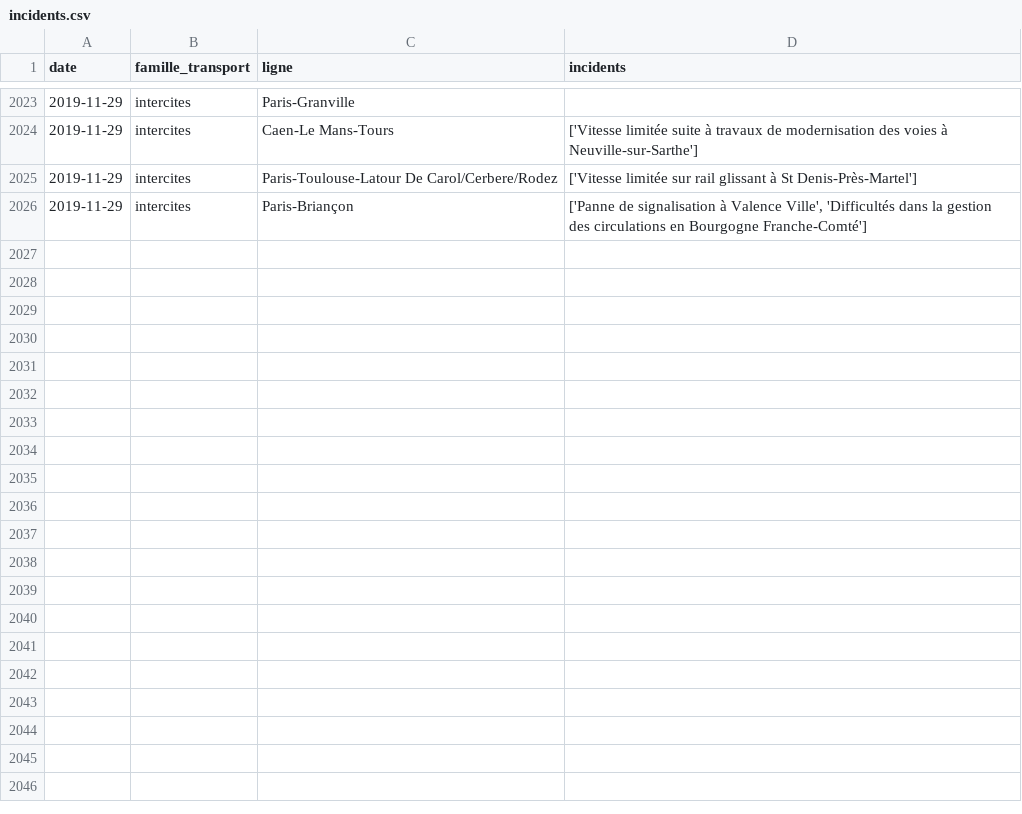
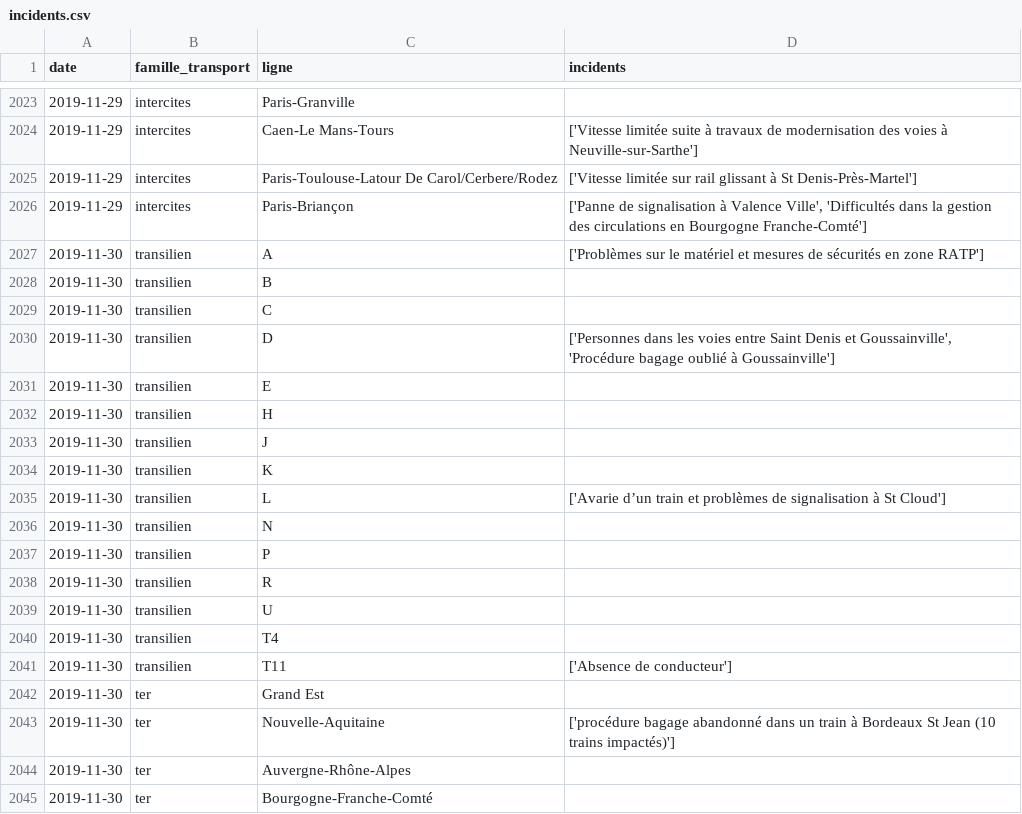
Before and after one commit to AntoineAugusti/mestrainsdhier-sncf, a CSV file: data/incidents.csv, drawn as a sheet; only a part is shown, gaps mark what is left out; the diff covers the shown part only; the diff names each change by its address in the sheet, - before the commit and + after, or states it on an @@ line.

Commit message:
New data at 2019-12-01T10:16:00Z [skip ci]

```diff
--- a/data/incidents.csv
+++ b/data/incidents.csv
+row 2027: 2019-11-30 | transilien | A | ['Problèmes sur le matériel et mesures de sécurités en zone RATP']
+row 2028: 2019-11-30 | transilien | B
+row 2029: 2019-11-30 | transilien | C
+row 2030: 2019-11-30 | transilien | D | ['Personnes dans les voies entre Saint Denis et Goussainville', 'Procédure bagage oublié à Goussainville']
+row 2031: 2019-11-30 | transilien | E
+row 2032: 2019-11-30 | transilien | H
+row 2033: 2019-11-30 | transilien | J
+row 2034: 2019-11-30 | transilien | K
+row 2035: 2019-11-30 | transilien | L | ['Avarie d’un train et problèmes de signalisation à St Cloud']
+row 2036: 2019-11-30 | transilien | N
+row 2037: 2019-11-30 | transilien | P
+row 2038: 2019-11-30 | transilien | R
+row 2039: 2019-11-30 | transilien | U
+row 2040: 2019-11-30 | transilien | T4
+row 2041: 2019-11-30 | transilien | T11 | ['Absence de conducteur']
+row 2042: 2019-11-30 | ter | Grand Est
+row 2043: 2019-11-30 | ter | Nouvelle-Aquitaine | ['procédure bagage abandonné dans un train à Bordeaux St Jean (10 trains impactés)']
+row 2044: 2019-11-30 | ter | Auvergne-Rhône-Alpes
+row 2045: 2019-11-30 | ter | Bourgogne-Franche-Comté
```
Also changed, not shown: 26 added rows elsewhere in this file, data/regularite.csv, 1 other file.
